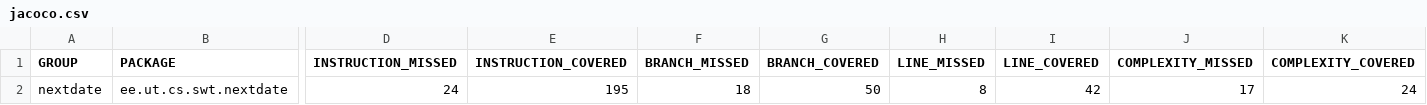
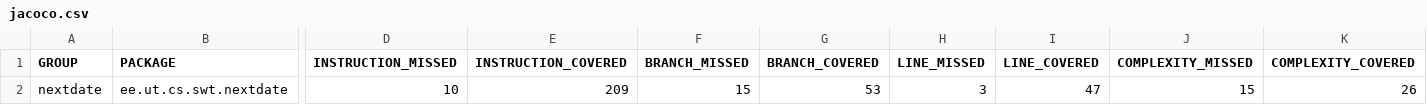
Before and after one commit to TanelMarran/tarkvaratest, a CSV file: Kodutoo4/NextDate-2/target/site/jacoco/jacoco.csv, drawn as a sheet; only a part is shown, gaps mark what is left out; the diff names each change by its address in the sheet, - before the commit and + after, or states it on an @@ line.

```diff
--- a/Kodutoo4/NextDate-2/target/site/jacoco/jacoco.csv
+++ b/Kodutoo4/NextDate-2/target/site/jacoco/jacoco.csv
-D2 (INSTRUCTION_MISSED): 24
+D2 (INSTRUCTION_MISSED): 10
-E2 (INSTRUCTION_COVERED): 195
+E2 (INSTRUCTION_COVERED): 209
-F2 (BRANCH_MISSED): 18
+F2 (BRANCH_MISSED): 15
-G2 (BRANCH_COVERED): 50
+G2 (BRANCH_COVERED): 53
-H2 (LINE_MISSED): 8
+H2 (LINE_MISSED): 3
-I2 (LINE_COVERED): 42
+I2 (LINE_COVERED): 47
-J2 (COMPLEXITY_MISSED): 17
+J2 (COMPLEXITY_MISSED): 15
-K2 (COMPLEXITY_COVERED): 24
+K2 (COMPLEXITY_COVERED): 26
```
Also changed, not shown: 12 other files.
